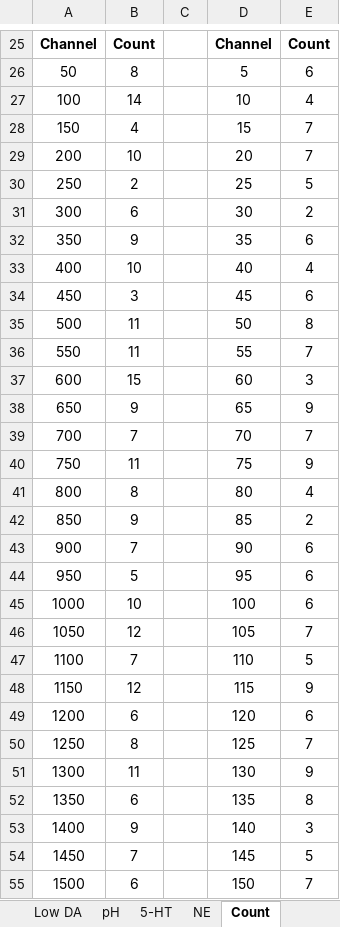
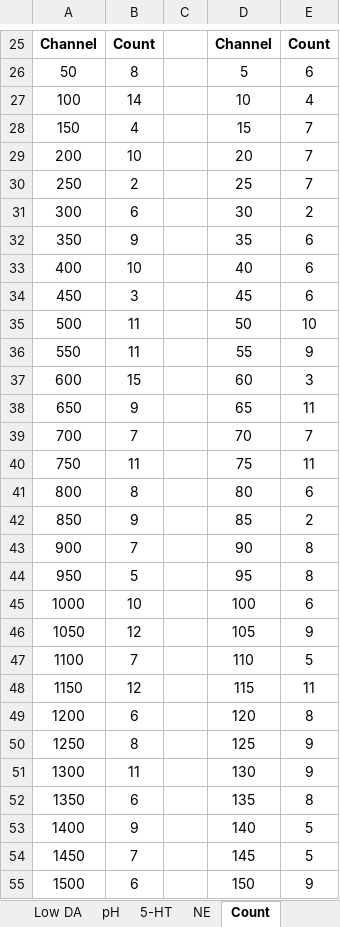
Before and after one commit to Hung-Yun/LFSCV, an Excel workbook: Log/calibration_log.xlsx, sheet Count, drawn as a sheet; only a part is shown, gaps mark what is left out; values as stored, in another font and other column widths than the file's, no borders; charts and pictures not drawn; the diff names each change by its address in the sheet, - before the commit and + after, or states it on an @@ line.

```diff
--- a/Log/calibration_log.xlsx (sheet Count)
+++ b/Log/calibration_log.xlsx (sheet Count)
-E30: 5
+E30: 7
-E33: 4
+E33: 6
-E35: 8
+E35: 10
-E36: 7
+E36: 9
-E38: 9
+E38: 11
-E40: 9
+E40: 11
-E41: 4
+E41: 6
-E43:E44: 6
+E43:E44: 8
-E46: 7
+E46: 9
-E48: 9
+E48: 11
-E49: 6
+E49: 8
-E50: 7
+E50: 9
-E53: 3
+E53: 5
-E55: 7
+E55: 9
```
Also changed, not shown: sheet Low DA, charts or pictures, 1 other file.
